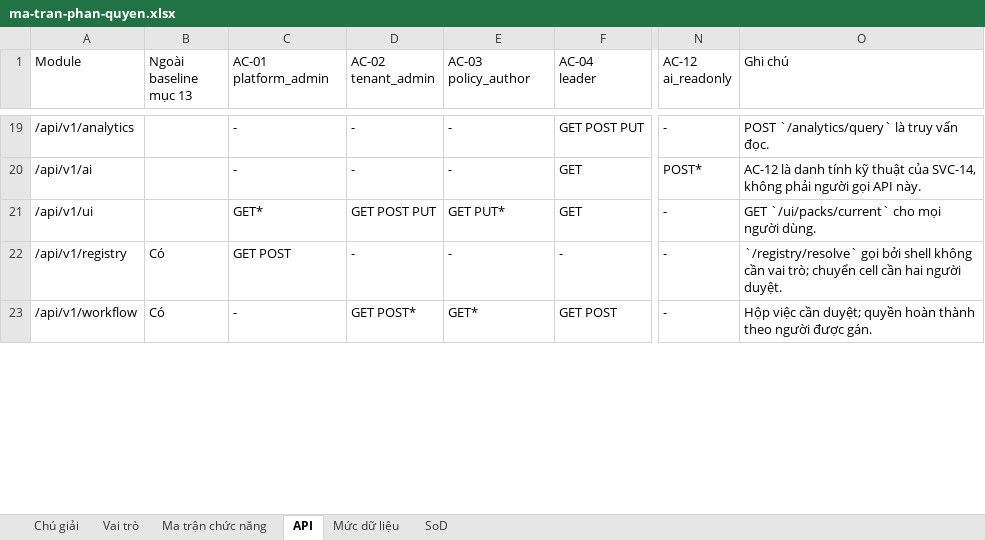
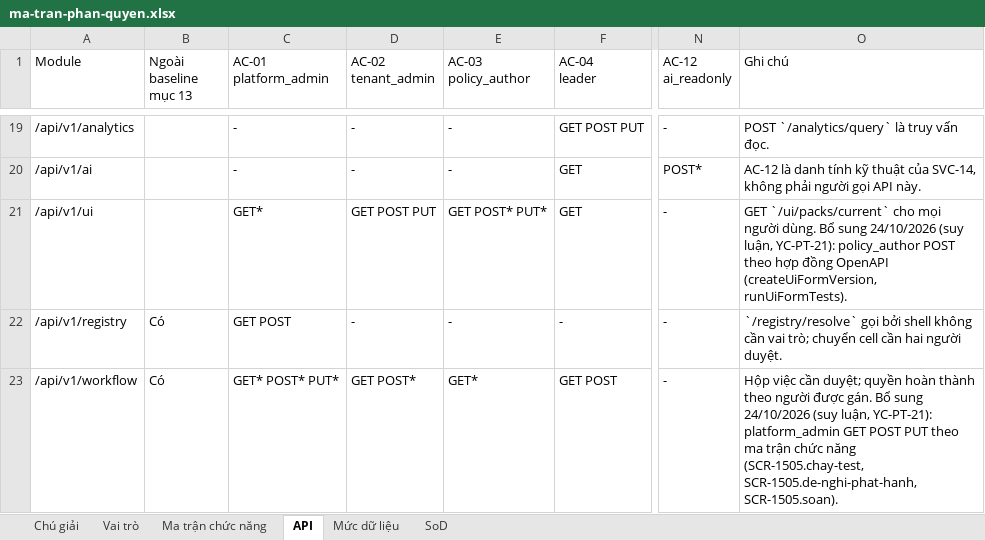
Before and after one commit to caprocute/mission-web, an Excel workbook: docs/phan-quyen/ma-tran-phan-quyen.xlsx, sheet API, drawn as a sheet; only a part is shown, gaps mark what is left out; values as stored, in another font and other column widths than the file's, no cell formats; the diff covers the shown part only; the diff names each change by its address in the sheet, - before the commit and + after, or states it on an @@ line.

```diff
--- a/docs/phan-quyen/ma-tran-phan-quyen.xlsx (sheet API)
+++ b/docs/phan-quyen/ma-tran-phan-quyen.xlsx (sheet API)
-E21 (AC-03 policy_author): GET PUT*
+E21 (AC-03 policy_author): GET POST* PUT*
-O21 (Ghi chú): …người dùng.
+O21 (Ghi chú): …người dùng. Bổ sung 24/10/2026 (suy luận, YC-PT-21): policy_author POST theo hợp đồng OpenAPI (createUiFormVersion, runUiFormTests).
-C23 (AC-01 platform_admin): -
+C23 (AC-01 platform_admin): GET* POST* PUT*
-O23 (Ghi chú): …được gán.
+O23 (Ghi chú): …được gán. Bổ sung 24/10/2026 (suy luận, YC-PT-21): platform_admin GET POST PUT theo ma trận chức năng (SCR-1505.chay-test, SCR-1505.de-nghi-phat-hanh, SCR-1505.soan).
```
Also changed, not shown: 1 added row and 73 edited cells elsewhere in this sheet, sheet Chú giải, cell formats, 8 other files.
